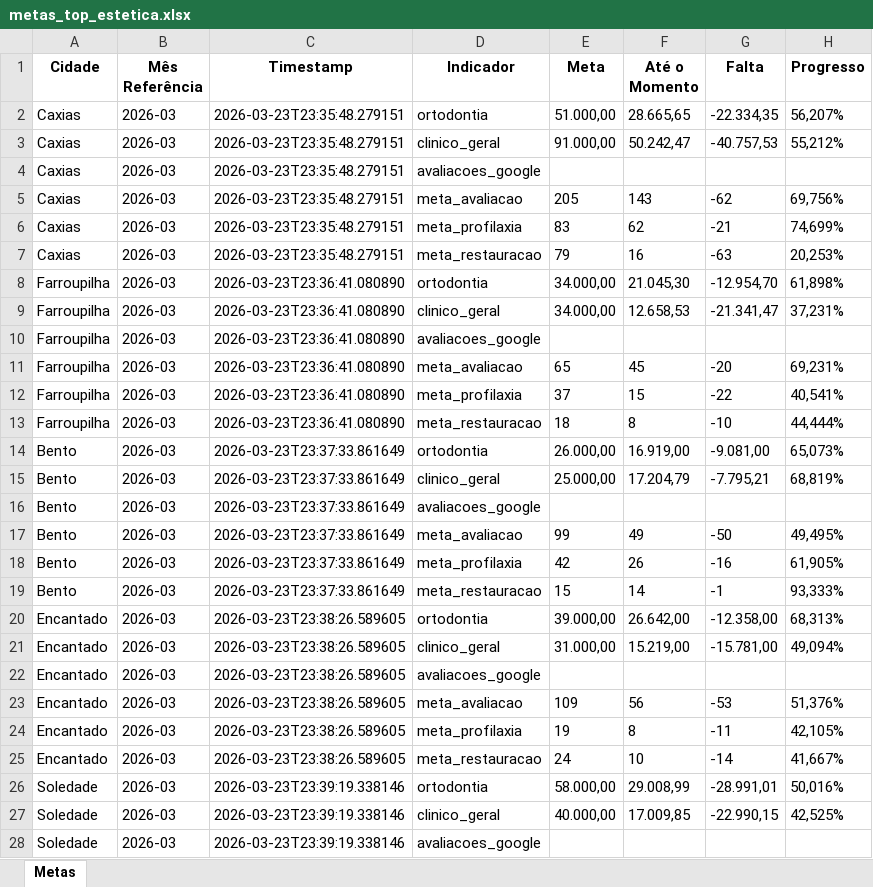
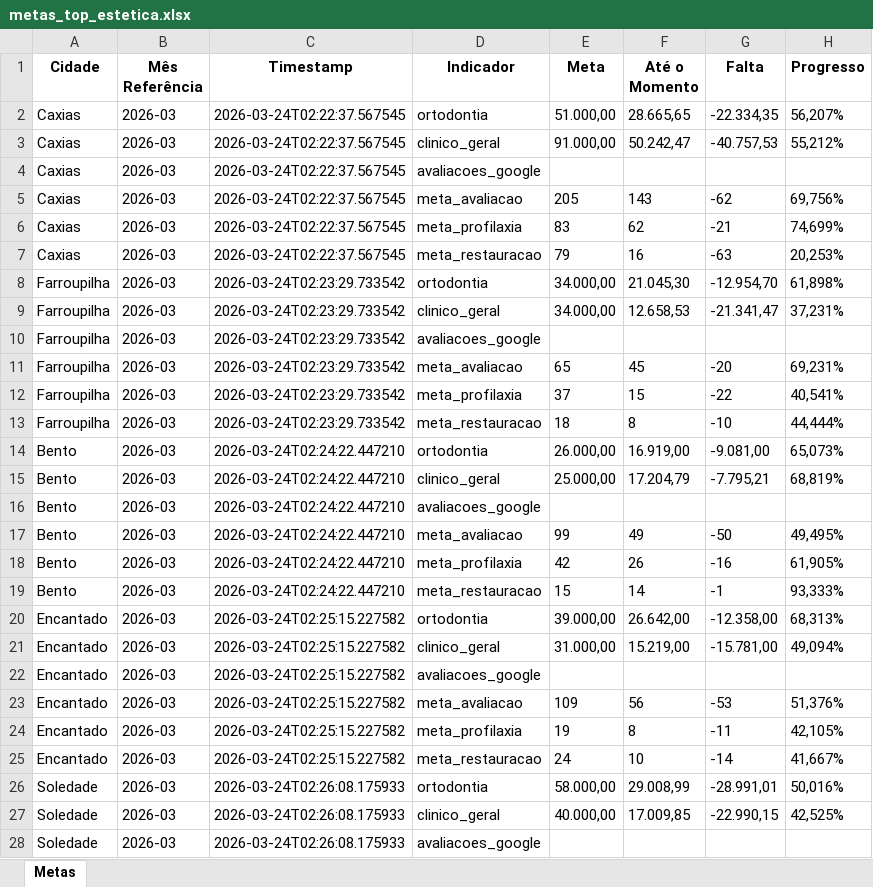
Before and after one commit to Top-Desenvolvimento/dashboard-metas, an Excel workbook: data/metas_top_estetica.xlsx, sheet Metas, drawn as a sheet; only a part is shown; values as stored, in another font and other column widths than the file's, no borders; the diff covers the shown part only; the diff names each change by its address in the sheet, - before the commit and + after, or states it on an @@ line.

```diff
--- a/data/metas_top_estetica.xlsx (sheet Metas)
+++ b/data/metas_top_estetica.xlsx (sheet Metas)
-C2:C7 (Timestamp): 2026-03-23T23:35:48.279151
+C2:C7 (Timestamp): 2026-03-24T02:22:37.567545
-C8:C13 (Timestamp): 2026-03-23T23:36:41.080890
+C8:C13 (Timestamp): 2026-03-24T02:23:29.733542
-C14:C19 (Timestamp): 2026-03-23T23:37:33.861649
+C14:C19 (Timestamp): 2026-03-24T02:24:22.447210
-C20:C25 (Timestamp): 2026-03-23T23:38:26.589605
+C20:C25 (Timestamp): 2026-03-24T02:25:15.227582
-C26:C28 (Timestamp): 2026-03-23T23:39:19.338146
+C26:C28 (Timestamp): 2026-03-24T02:26:08.175933
```
Also changed, not shown: 27 edited cells elsewhere in this sheet, 3 other files.
